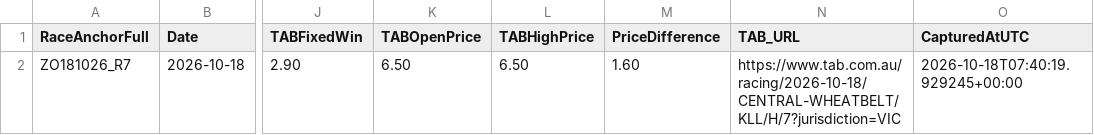
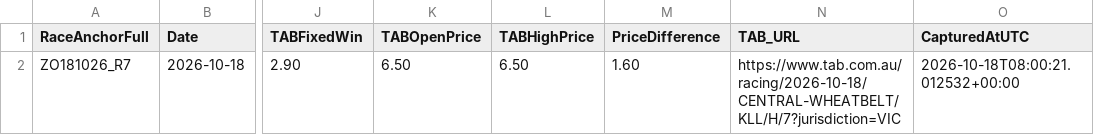
Before and after one commit to harnessapp/Trotify, a CSV file: trotify_tips.csv, drawn as a sheet; only a part is shown, gaps mark what is left out; the diff names each change by its address in the sheet, - before the commit and + after, or states it on an @@ line.

```diff
--- a/trotify_tips.csv
+++ b/trotify_tips.csv
-O2 (CapturedAtUTC): 2026-10-18T07:40:19.929245+00:00
+O2 (CapturedAtUTC): 2026-10-18T08:00:21.012532+00:00
```
Also changed, not shown: tab_dividends.csv, trotify_tips_history.csv.
